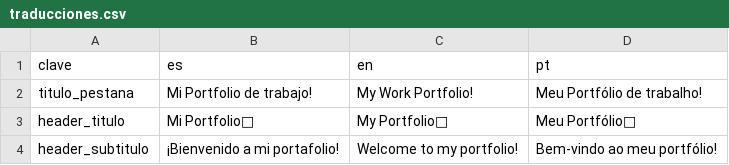
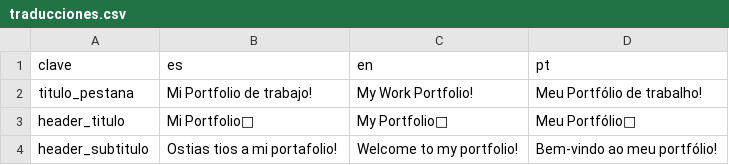
Before and after one commit to NikoLiko199/mi-portfolio, a CSV file: traducciones.csv, drawn as a sheet.

Commit message:
sas

```diff
--- a/traducciones.csv
+++ b/traducciones.csv
@@ -3,2 +3,2 @@ titulo_pestana,Mi Portfolio de trabajo!,My Work Portfolio!,Meu Portfólio de tra
 header_titulo,Mi Portfolio🎨,My Portfolio🎨,Meu Portfólio🎨
-header_subtitulo,¡Bienvenido a mi portafolio!,Welcome to my portfolio!,Bem-vindo ao meu portfólio!
+header_subtitulo,Ostias tios a mi portafolio!,Welcome to my portfolio!,Bem-vindo ao meu portfólio!
```
